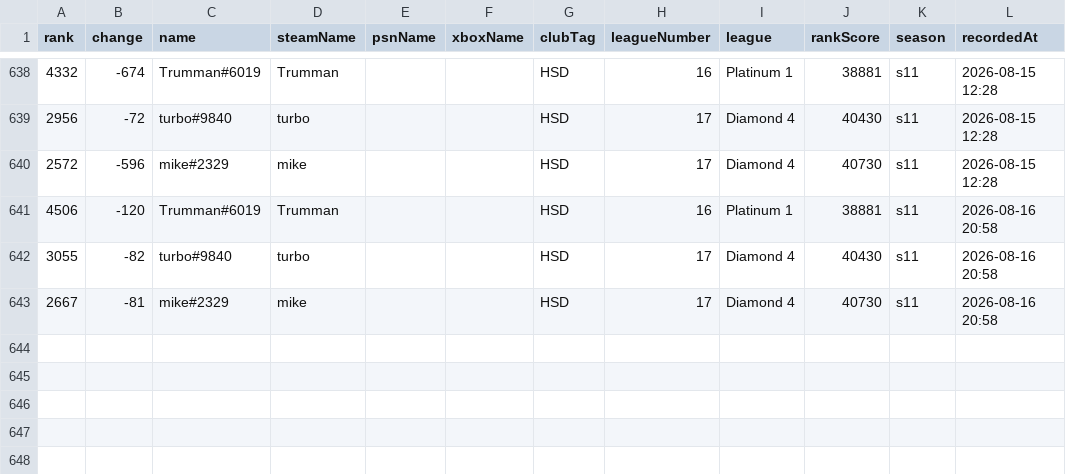
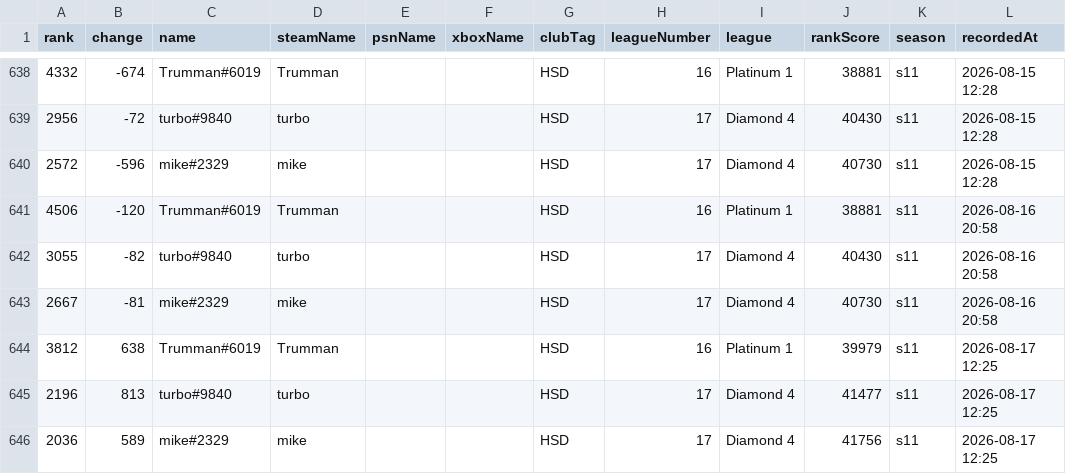
Before and after one commit to albinkempe/the-finals, a CSV file: data/rank_data.csv, drawn as a sheet; only a part is shown, gaps mark what is left out; the diff names each change by its address in the sheet, - before the commit and + after, or states it on an @@ line.

Commit message:
Update rank data: 2026-08-17

```diff
--- a/data/rank_data.csv
+++ b/data/rank_data.csv
+row 644: 3812 | 638 | Trumman#6019 | Trumman |  |  | HSD | 16 | Platinum 1 | 39979 | s11 | 2026-08-17 12:25
+row 645: 2196 | 813 | turbo#9840 | turbo |  |  | HSD | 17 | Diamond 4 | 41477 | s11 | 2026-08-17 12:25
+row 646: 2036 | 589 | mike#2329 | mike |  |  | HSD | 17 | Diamond 4 | 41756 | s11 | 2026-08-17 12:25
```
